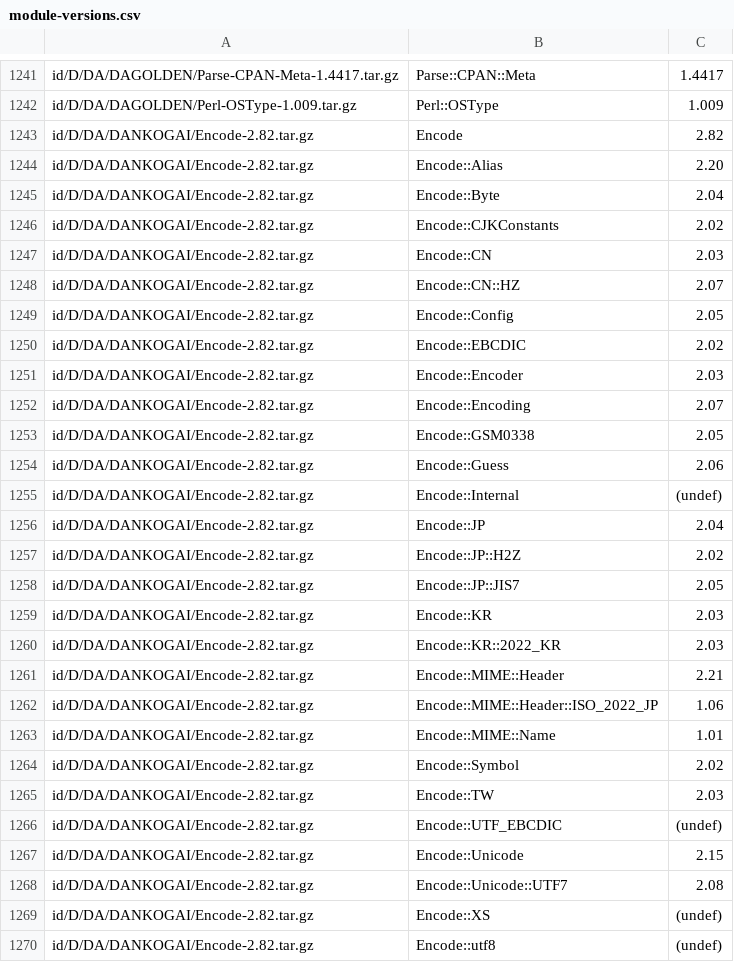
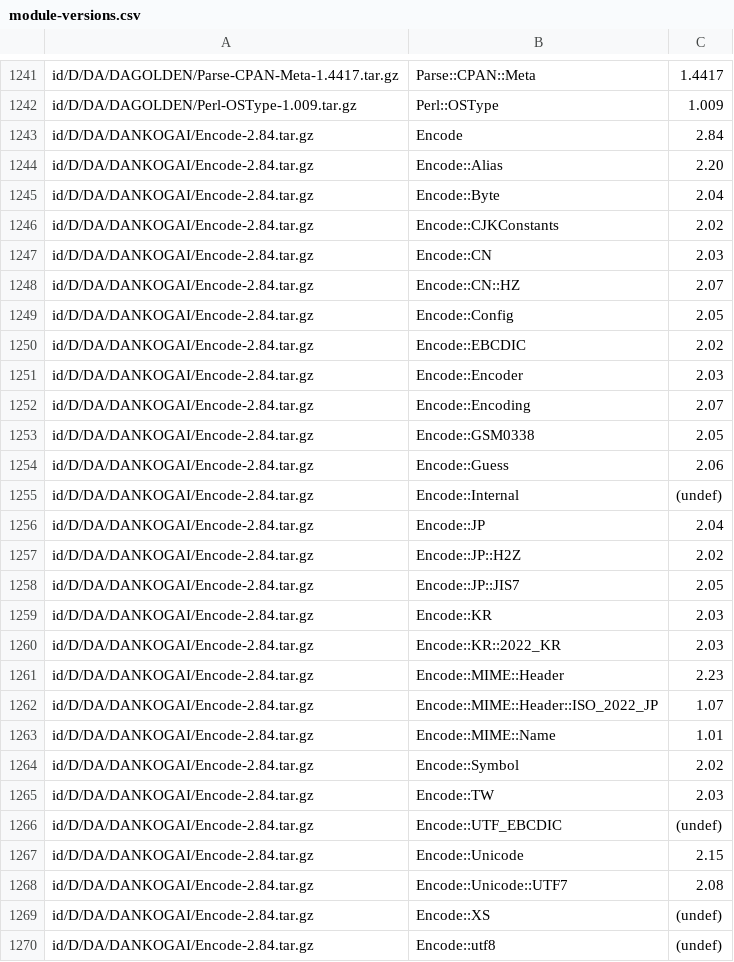
Before and after one commit to kentnl/Gentoo-Util-VirtualDepend, a CSV file: share/module-versions.csv, drawn as a sheet; only a part is shown, gaps mark what is left out; the diff covers the shown part only.

```diff
--- a/share/module-versions.csv
+++ b/share/module-versions.csv
@@ -1242,29 +1242,29 @@ id/D/DA/DAGOLDEN/Parse-CPAN-Meta-1.4417.tar.gz,Parse::CPAN::Meta,1.4417
 id/D/DA/DAGOLDEN/Perl-OSType-1.009.tar.gz,Perl::OSType,1.009
-id/D/DA/DANKOGAI/Encode-2.82.tar.gz,Encode,2.82
-id/D/DA/DANKOGAI/Encode-2.82.tar.gz,Encode::Alias,2.20
-id/D/DA/DANKOGAI/Encode-2.82.tar.gz,Encode::Byte,2.04
-id/D/DA/DANKOGAI/Encode-2.82.tar.gz,Encode::CJKConstants,2.02
-id/D/DA/DANKOGAI/Encode-2.82.tar.gz,Encode::CN,2.03
-id/D/DA/DANKOGAI/Encode-2.82.tar.gz,Encode::CN::HZ,2.07
-id/D/DA/DANKOGAI/Encode-2.82.tar.gz,Encode::Config,2.05
-id/D/DA/DANKOGAI/Encode-2.82.tar.gz,Encode::EBCDIC,2.02
-id/D/DA/DANKOGAI/Encode-2.82.tar.gz,Encode::Encoder,2.03
-id/D/DA/DANKOGAI/Encode-2.82.tar.gz,Encode::Encoding,2.07
-id/D/DA/DANKOGAI/Encode-2.82.tar.gz,Encode::GSM0338,2.05
-id/D/DA/DANKOGAI/Encode-2.82.tar.gz,Encode::Guess,2.06
-id/D/DA/DANKOGAI/Encode-2.82.tar.gz,Encode::Internal,(undef)
-id/D/DA/DANKOGAI/Encode-2.82.tar.gz,Encode::JP,2.04
-id/D/DA/DANKOGAI/Encode-2.82.tar.gz,Encode::JP::H2Z,2.02
-id/D/DA/DANKOGAI/Encode-2.82.tar.gz,Encode::JP::JIS7,2.05
-id/D/DA/DANKOGAI/Encode-2.82.tar.gz,Encode::KR,2.03
-id/D/DA/DANKOGAI/Encode-2.82.tar.gz,Encode::KR::2022_KR,2.03
-id/D/DA/DANKOGAI/Encode-2.82.tar.gz,Encode::MIME::Header,2.21
-id/D/DA/DANKOGAI/Encode-2.82.tar.gz,Encode::MIME::Header::ISO_2022_JP,1.06
-id/D/DA/DANKOGAI/Encode-2.82.tar.gz,Encode::MIME::Name,1.01
-id/D/DA/DANKOGAI/Encode-2.82.tar.gz,Encode::Symbol,2.02
-id/D/DA/DANKOGAI/Encode-2.82.tar.gz,Encode::TW,2.03
-id/D/DA/DANKOGAI/Encode-2.82.tar.gz,Encode::UTF_EBCDIC,(undef)
-id/D/DA/DANKOGAI/Encode-2.82.tar.gz,Encode::Unicode,2.15
-id/D/DA/DANKOGAI/Encode-2.82.tar.gz,Encode::Unicode::UTF7,2.08
-id/D/DA/DANKOGAI/Encode-2.82.tar.gz,Encode::XS,(undef)
-id/D/DA/DANKOGAI/Encode-2.82.tar.gz,Encode::utf8,(undef)
+id/D/DA/DANKOGAI/Encode-2.84.tar.gz,Encode,2.84
+id/D/DA/DANKOGAI/Encode-2.84.tar.gz,Encode::Alias,2.20
+id/D/DA/DANKOGAI/Encode-2.84.tar.gz,Encode::Byte,2.04
+id/D/DA/DANKOGAI/Encode-2.84.tar.gz,Encode::CJKConstants,2.02
+id/D/DA/DANKOGAI/Encode-2.84.tar.gz,Encode::CN,2.03
+id/D/DA/DANKOGAI/Encode-2.84.tar.gz,Encode::CN::HZ,2.07
+id/D/DA/DANKOGAI/Encode-2.84.tar.gz,Encode::Config,2.05
+id/D/DA/DANKOGAI/Encode-2.84.tar.gz,Encode::EBCDIC,2.02
+id/D/DA/DANKOGAI/Encode-2.84.tar.gz,Encode::Encoder,2.03
+id/D/DA/DANKOGAI/Encode-2.84.tar.gz,Encode::Encoding,2.07
+id/D/DA/DANKOGAI/Encode-2.84.tar.gz,Encode::GSM0338,2.05
+id/D/DA/DANKOGAI/Encode-2.84.tar.gz,Encode::Guess,2.06
+id/D/DA/DANKOGAI/Encode-2.84.tar.gz,Encode::Internal,(undef)
+id/D/DA/DANKOGAI/Encode-2.84.tar.gz,Encode::JP,2.04
+id/D/DA/DANKOGAI/Encode-2.84.tar.gz,Encode::JP::H2Z,2.02
+id/D/DA/DANKOGAI/Encode-2.84.tar.gz,Encode::JP::JIS7,2.05
+id/D/DA/DANKOGAI/Encode-2.84.tar.gz,Encode::KR,2.03
+id/D/DA/DANKOGAI/Encode-2.84.tar.gz,Encode::KR::2022_KR,2.03
+id/D/DA/DANKOGAI/Encode-2.84.tar.gz,Encode::MIME::Header,2.23
+id/D/DA/DANKOGAI/Encode-2.84.tar.gz,Encode::MIME::Header::ISO_2022_JP,1.07
+id/D/DA/DANKOGAI/Encode-2.84.tar.gz,Encode::MIME::Name,1.01
+id/D/DA/DANKOGAI/Encode-2.84.tar.gz,Encode::Symbol,2.02
+id/D/DA/DANKOGAI/Encode-2.84.tar.gz,Encode::TW,2.03
+id/D/DA/DANKOGAI/Encode-2.84.tar.gz,Encode::UTF_EBCDIC,(undef)
+id/D/DA/DANKOGAI/Encode-2.84.tar.gz,Encode::Unicode,2.15
+id/D/DA/DANKOGAI/Encode-2.84.tar.gz,Encode::Unicode::UTF7,2.08
+id/D/DA/DANKOGAI/Encode-2.84.tar.gz,Encode::XS,(undef)
+id/D/DA/DANKOGAI/Encode-2.84.tar.gz,Encode::utf8,(undef)
```
Also changed, not shown: 45 edited cells elsewhere in this file, share/dist-versions.csv, 1 other file.
